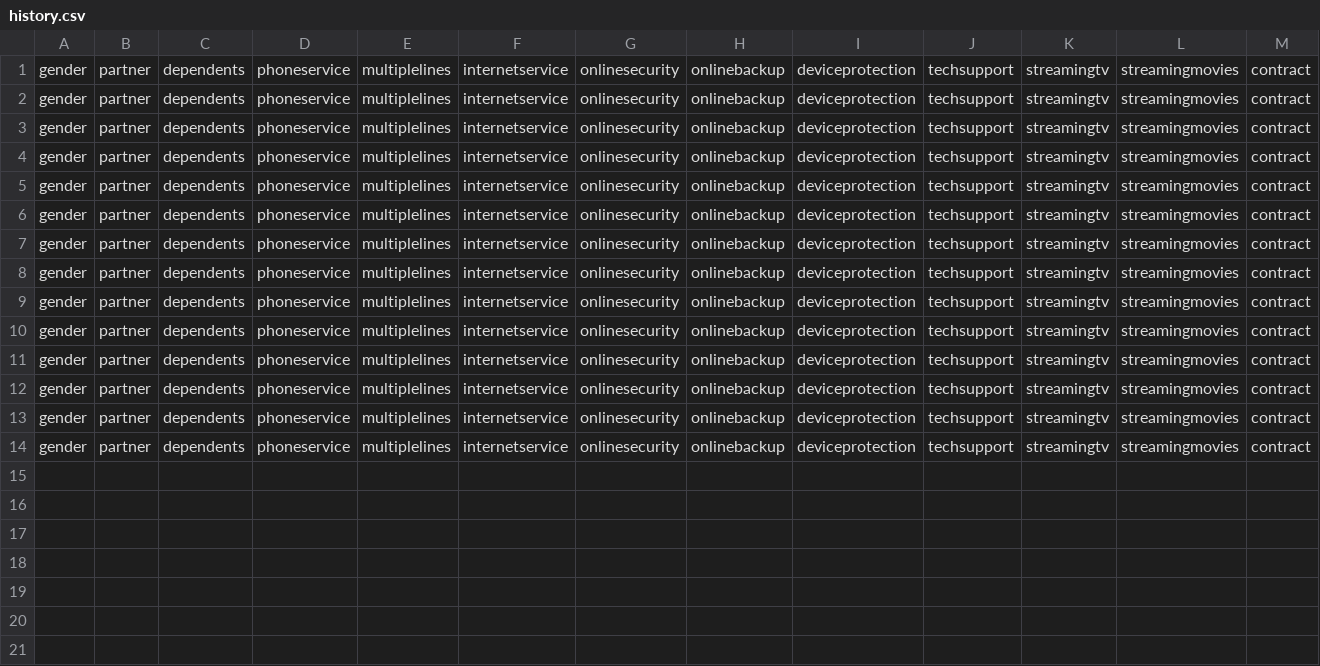
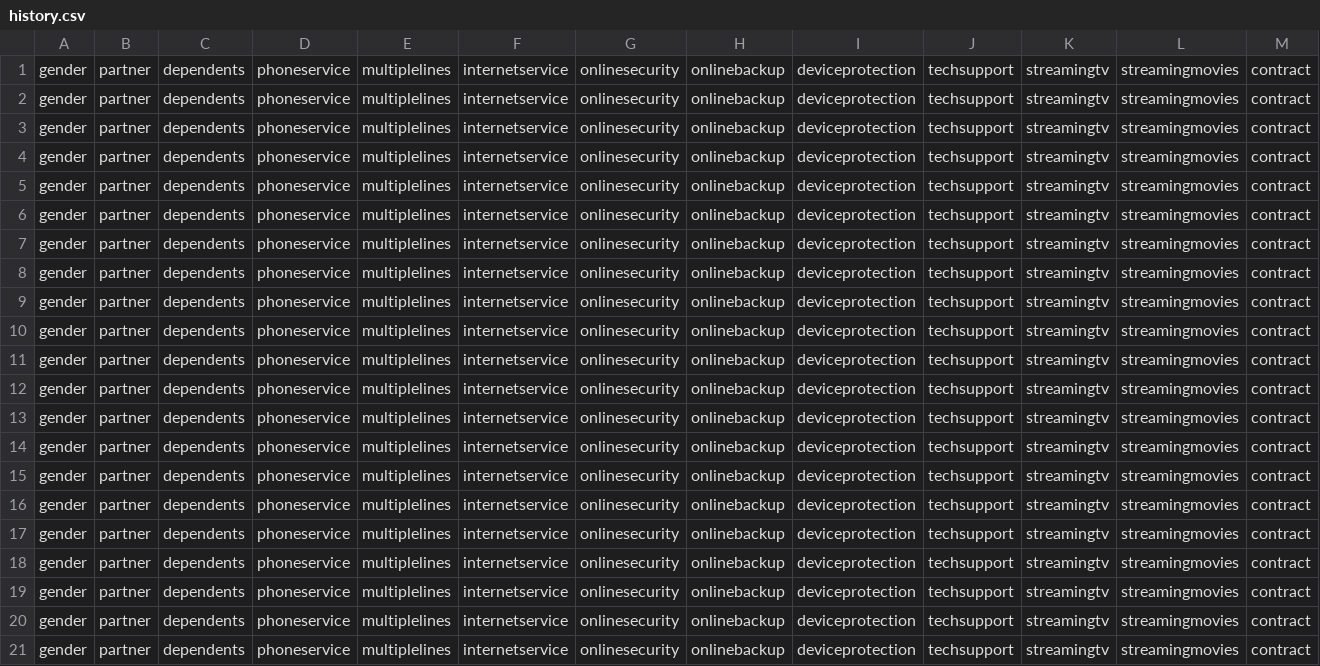
Before and after one commit to ZawadiLMG/Customer-Churn-Prediction-App, a CSV file: data/history.csv, drawn as a sheet; only a part is shown; rows hold the shown columns only; the diff names each change by its address in the sheet, - before the commit and + after, or states it on an @@ line.

```diff
--- a/data/history.csv
+++ b/data/history.csv
+row 15: gender | partner | dependents | phoneservice | multiplelines | internetservice | onlinesecurity | onlinebackup | deviceprotection | techsupport | streamingtv | streamingmovies | contract
+row 16: gender | partner | dependents | phoneservice | multiplelines | internetservice | onlinesecurity | onlinebackup | deviceprotection | techsupport | streamingtv | streamingmovies | contract
+row 17: gender | partner | dependents | phoneservice | multiplelines | internetservice | onlinesecurity | onlinebackup | deviceprotection | techsupport | streamingtv | streamingmovies | contract
+row 18: gender | partner | dependents | phoneservice | multiplelines | internetservice | onlinesecurity | onlinebackup | deviceprotection | techsupport | streamingtv | streamingmovies | contract
+row 19: gender | partner | dependents | phoneservice | multiplelines | internetservice | onlinesecurity | onlinebackup | deviceprotection | techsupport | streamingtv | streamingmovies | contract
+row 20: gender | partner | dependents | phoneservice | multiplelines | internetservice | onlinesecurity | onlinebackup | deviceprotection | techsupport | streamingtv | streamingmovies | contract
+row 21: gender | partner | dependents | phoneservice | multiplelines | internetservice | onlinesecurity | onlinebackup | deviceprotection | techsupport | streamingtv | streamingmovies | contract
```
Also changed, not shown: 1 other file.
